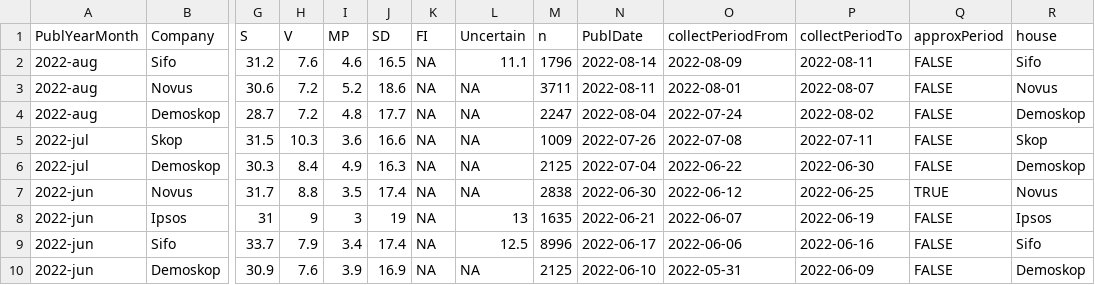
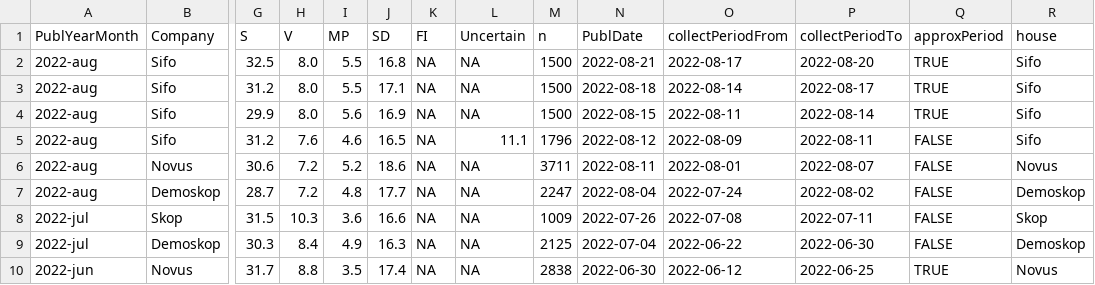
Before and after one commit to MansMeg/SwedishPolls, a CSV file: Data/Polls.csv, drawn as a sheet; only a part is shown, gaps mark what is left out; the shorter side is filled out with more unchanged rows; addresses are those after the commit; rows hold the shown columns only; the diff names each change by its address in the sheet, - before the commit and + after, or states it on an @@ line.

Commit message:
Sifo aug

```diff
--- a/Data/Polls.csv
+++ b/Data/Polls.csv
+row 2: 2022-aug | Sifo | 32.5 | 8.0 | 5.5 | 16.8 | NA | NA | 1500 | 2022-08-21 | 2022-08-17 | 2022-08-20 | TRUE | Sifo
+row 3: 2022-aug | Sifo | 31.2 | 8.0 | 5.5 | 17.1 | NA | NA | 1500 | 2022-08-18 | 2022-08-14 | 2022-08-17 | TRUE | Sifo
+row 4: 2022-aug | Sifo | 29.9 | 8.0 | 5.6 | 16.9 | NA | NA | 1500 | 2022-08-15 | 2022-08-11 | 2022-08-14 | TRUE | Sifo
-N5 (PublDate): 2022-08-14
+N5 (PublDate): 2022-08-12
```
